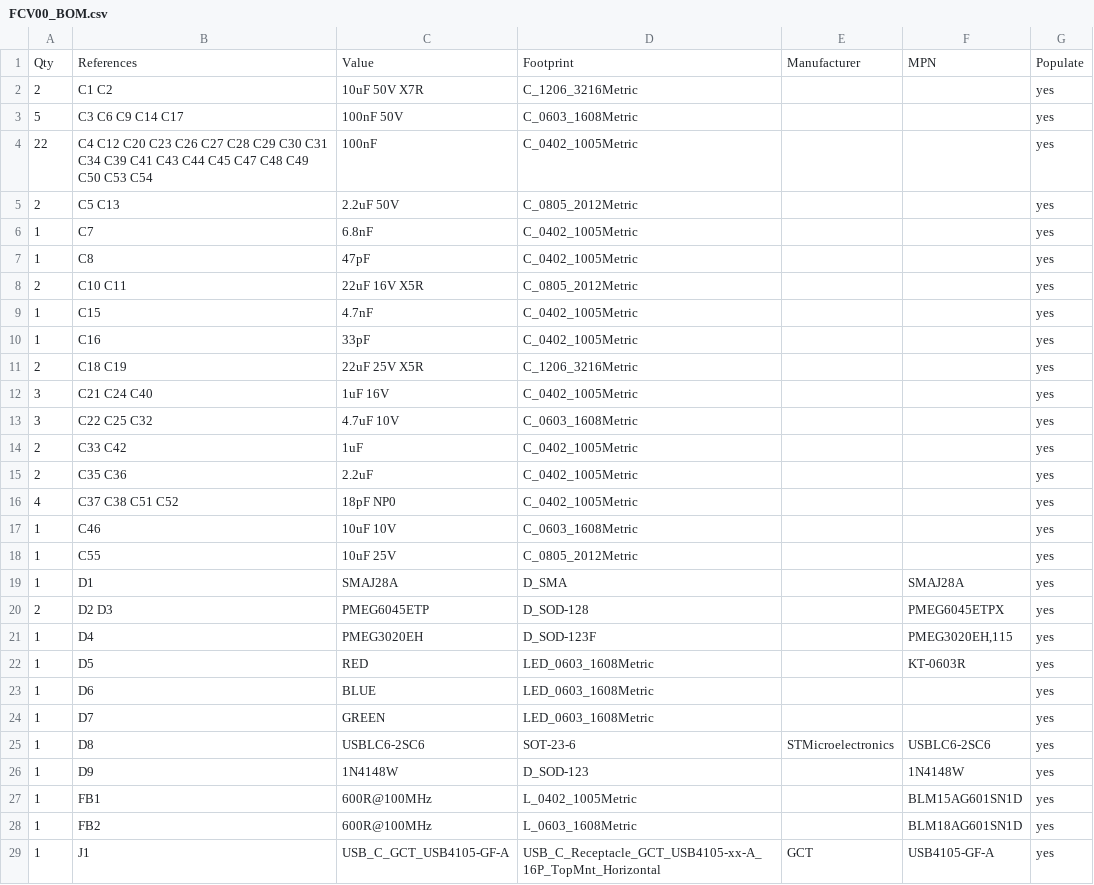
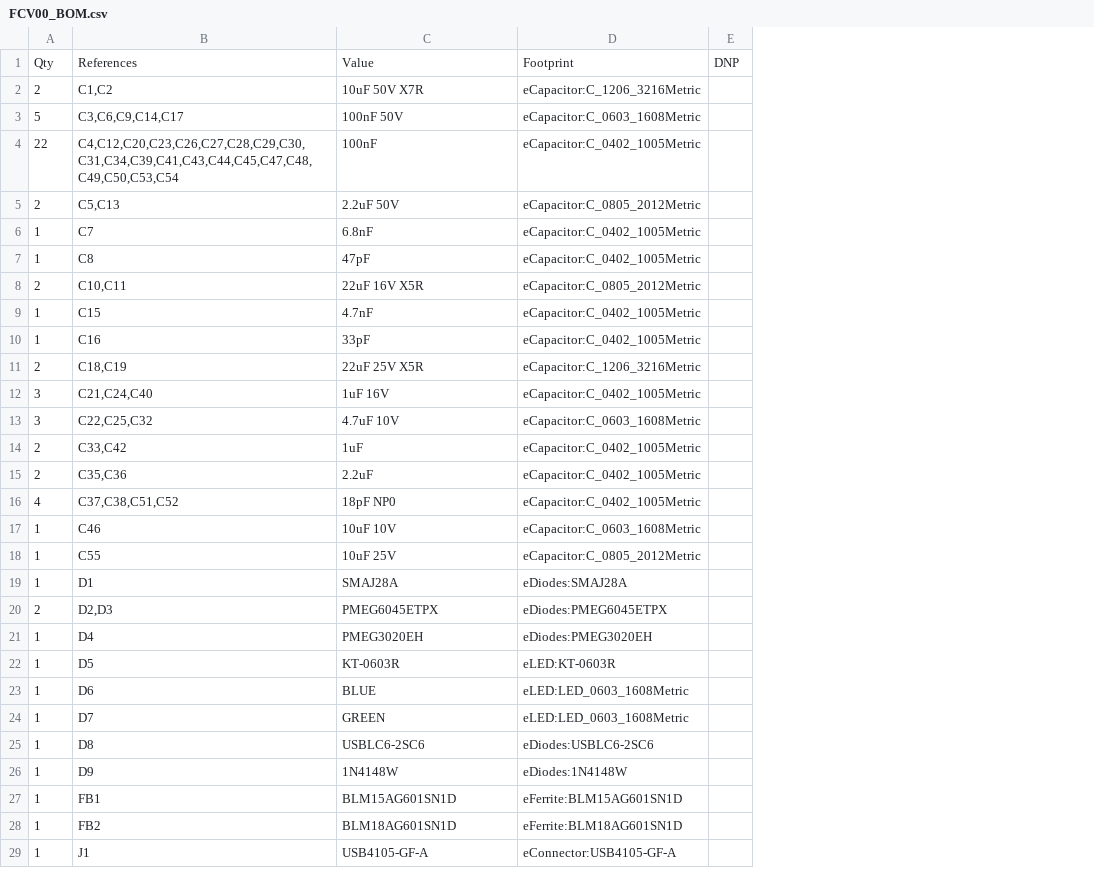
Before and after one commit to L2-Hardware/Drone, a CSV file: Hardware/Kicad/FCV00/FCV00_BOM.csv, drawn as a sheet; only a part is shown; removed rows and columns are numbered as before the commit, all else as after; the diff covers the shown part only; the diff names each change by its address in the sheet, - before the commit and + after, or states it on an @@ line.

Commit message:
Boards follow the B0_EE part convention
- every real part uses the symbol/footprint/3D/datasheet named after its MPN in Kicad_Libs
- symbols keep only Reference, Value, Footprint, Datasheet, Description
  (MPN, Manufacturer, Verify, LCSC, Note fields removed; Verify notes moved to the Readme)
- schematic symbol caches rebuilt from the libraries, PCB footprints relinked with the
  same fields and 3D models as the library (connectivity unchanged)
- DNP and BOM attributes of the footprints match the symbols
- BOMs re-exported with kicad-cli
- ignore KiCad local history

```diff
--- a/Hardware/Kicad/FCV00/FCV00_BOM.csv
+++ b/Hardware/Kicad/FCV00/FCV00_BOM.csv
-column D, rows 1-29: Footprint | C_1206_3216Metric | C_0603_1608Metric | C_0402_1005Metric | C_0805_2012Metric | C_0402_1005Metric | C_0402_1005Metric | C_0805_2012Metric | C_0402_1005Metric | C_0402_1005Metric | C_1206_3216Metric | C_0402_1005Metric | C_0603_1608Metric | C_0402_1005Metric | C_0402_1005Metric | C_0402_1005Metric | C_0603_1608Metric | C_0805_2012Metric | D_SMA | D_SOD-128 | D_SOD-123F | LED_0603_1608Metric | LED_0603_1608Metric | LED_0603_1608Metric | SOT-23-6 | D_SOD-123 | L_0402_1005Metric | L_0603_1608Metric | USB_C_Receptacle_GCT_USB4105-xx-A_16P_TopMnt_Horizontal
-column E, rows 1-29: Manufacturer |  |  |  |  |  |  |  |  |  |  |  |  |  |  |  |  |  |  |  |  |  |  |  | STMicroelectronics |  |  |  | GCT
-column F, rows 1-29: MPN |  |  |  |  |  |  |  |  |  |  |  |  |  |  |  |  |  | SMAJ28A | PMEG6045ETPX | PMEG3020EH,115 | KT-0603R |  |  | USBLC6-2SC6 | 1N4148W | BLM15AG601SN1D | BLM18AG601SN1D | USB4105-GF-A
-column G, rows 1-29: Populate | yes | yes | yes | yes | yes | yes | yes | yes | yes | yes | yes | yes | yes | yes | yes | yes | yes | yes | yes | yes | yes | yes | yes | yes | yes | yes | yes | yes
+column D, rows 1-29: Footprint | eCapacitor:C_1206_3216Metric | eCapacitor:C_0603_1608Metric | eCapacitor:C_0402_1005Metric | eCapacitor:C_0805_2012Metric | eCapacitor:C_0402_1005Metric | eCapacitor:C_0402_1005Metric | eCapacitor:C_0805_2012Metric | eCapacitor:C_0402_1005Metric | eCapacitor:C_0402_1005Metric | eCapacitor:C_1206_3216Metric | eCapacitor:C_0402_1005Metric | eCapacitor:C_0603_1608Metric | eCapacitor:C_0402_1005Metric | eCapacitor:C_0402_1005Metric | eCapacitor:C_0402_1005Metric | eCapacitor:C_0603_1608Metric | eCapacitor:C_0805_2012Metric | eDiodes:SMAJ28A | eDiodes:PMEG6045ETPX | eDiodes:PMEG3020EH | eLED:KT-0603R | eLED:LED_0603_1608Metric | eLED:LED_0603_1608Metric | eDiodes:USBLC6-2SC6 | eDiodes:1N4148W | eFerrite:BLM15AG601SN1D | eFerrite:BLM18AG601SN1D | eConnector:USB4105-GF-A
+column E, row 1: DNP
-B2: C1 C2
+B2: C1,C2
-B3: C3 C6 C9 C14 C17
+B3: C3,C6,C9,C14,C17
-B4: C4 C12 C20 C23 C26 C27 C28 C29 C30 C31 C34 C39 C41 C43 C44 C45 C47 C48 C49 C50 C53 C54
+B4: C4,C12,C20,C23,C26,C27,C28,C29,C30,C31,C34,C39,C41,C43,C44,C45,C47,C48,C49,C50,C53,C54
-B5: C5 C13
+B5: C5,C13
-B8: C10 C11
+B8: C10,C11
-B11: C18 C19
+B11: C18,C19
-B12: C21 C24 C40
+B12: C21,C24,C40
-B13: C22 C25 C32
+B13: C22,C25,C32
-B14: C33 C42
+B14: C33,C42
-B15: C35 C36
+B15: C35,C36
-B16: C37 C38 C51 C52
+B16: C37,C38,C51,C52
-B20: D2 D3
+B20: D2,D3
-C20: PMEG6045ETP
+C20: PMEG6045ETPX
-C22: RED
+C22: KT-0603R
-C27: 600R@100MHz
+C27: BLM15AG601SN1D
-C28: 600R@100MHz
+C28: BLM18AG601SN1D
-C29: USB_C_GCT_USB4105-GF-A
+C29: USB4105-GF-A
```
Also changed, not shown: 1 added row, 16 removed rows, 1 moved row and 18 edited cells elsewhere in this file, Hardware/Kicad/ESCV00/ESCV00_BOM.csv, Hardware/Kicad/RXV00/RXV00_BOM.csv, 23 other files.
